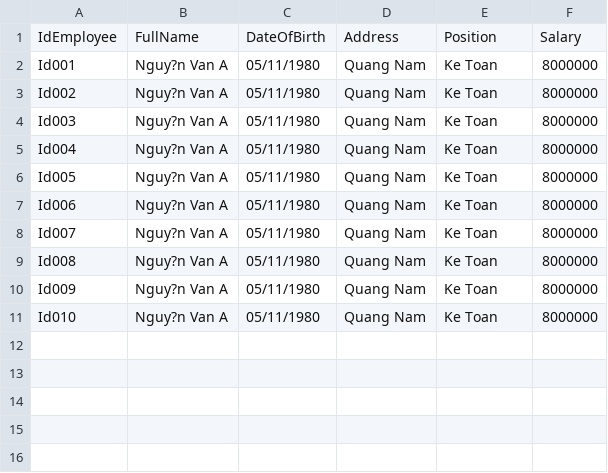
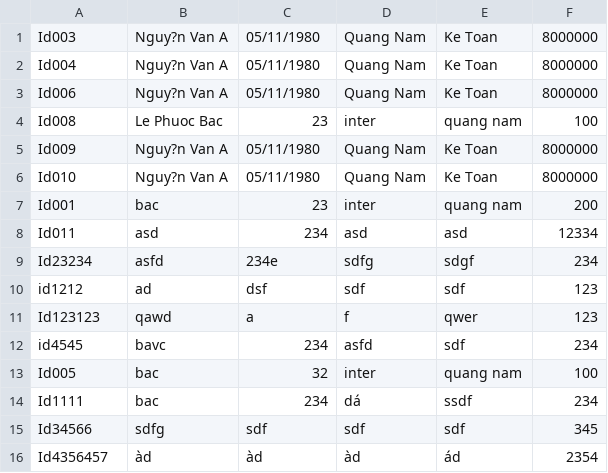
Before and after one commit to bacday32/management, a CSV file: InforEmployee.csv, drawn as a sheet.

```diff
--- a/InforEmployee.csv
+++ b/InforEmployee.csv
@@ -1,11 +1,16 @@
-IdEmployee,FullName,DateOfBirth,Address,Position,Salary
-Id001,Nguy?n Van A,05/11/1980,Quang Nam,Ke Toan,8000000
-Id002,Nguy?n Van A,05/11/1980,Quang Nam,Ke Toan,8000000
 Id003,Nguy?n Van A,05/11/1980,Quang Nam,Ke Toan,8000000
 Id004,Nguy?n Van A,05/11/1980,Quang Nam,Ke Toan,8000000
-Id005,Nguy?n Van A,05/11/1980,Quang Nam,Ke Toan,8000000
 Id006,Nguy?n Van A,05/11/1980,Quang Nam,Ke Toan,8000000
-Id007,Nguy?n Van A,05/11/1980,Quang Nam,Ke Toan,8000000
-Id008,Nguy?n Van A,05/11/1980,Quang Nam,Ke Toan,8000000
+Id008,Le Phuoc Bac,23,inter,quang nam,100
 Id009,Nguy?n Van A,05/11/1980,Quang Nam,Ke Toan,8000000
 Id010,Nguy?n Van A,05/11/1980,Quang Nam,Ke Toan,8000000
+Id001,bac,23,inter,quang nam,200
+Id011,asd,234,asd,asd,12334
+Id23234,asfd,234e,sdfg,sdgf,234
+id1212,ad,dsf,sdf,sdf,123
+Id123123,qawd,a,f,qwer,123
+id4545,bavc,234,asfd,sdf,234
+Id005,bac,32,inter,quang nam,100
+Id1111,bac,234,dá,ssdf,234
+Id34566,sdfg,sdf,sdf,sdf,345
+Id4356457,àd,àd,àd,ád,2354
```
Also changed, not shown: 8 other files.
